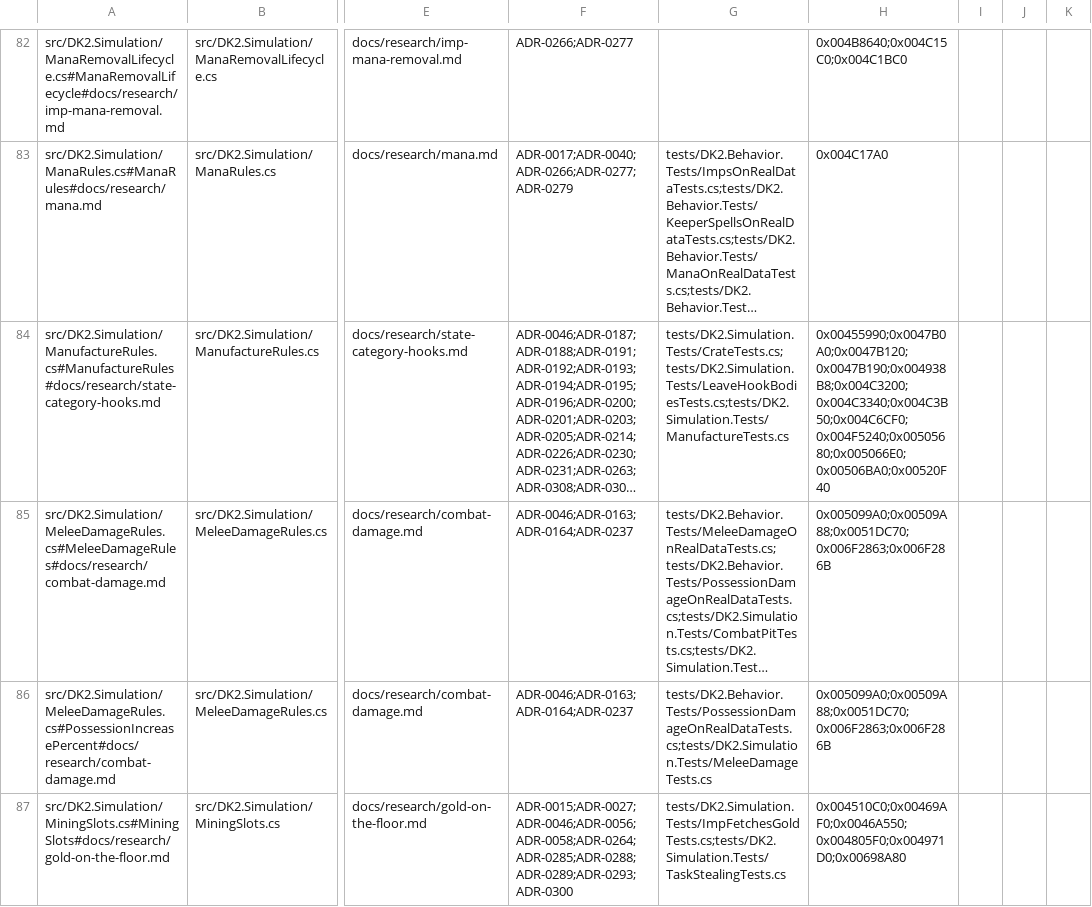
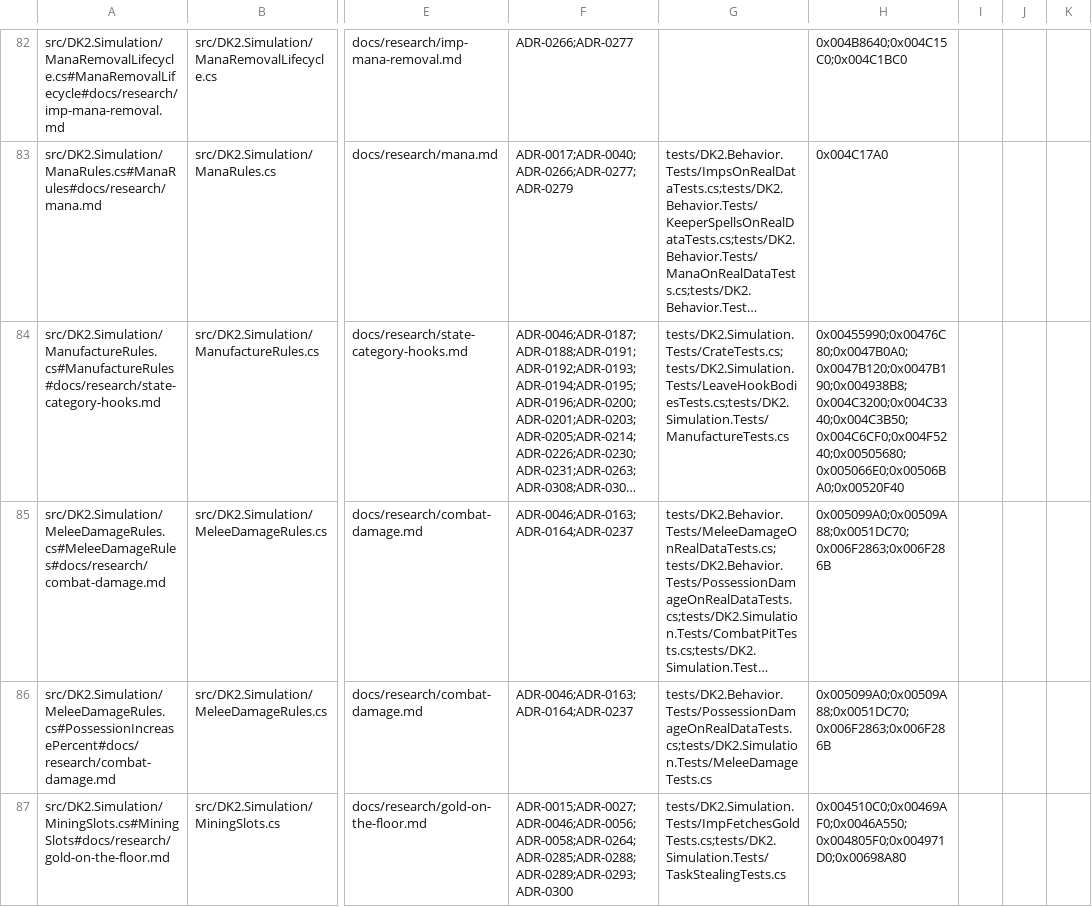
Before and after one commit to franjom/netherhold, a CSV file: docs/verification-ledger.csv, drawn as a sheet; only a part is shown, gaps mark what is left out; long unchanged cells end in …; the diff names each change by its address in the sheet, - before the commit and + after, or states it on an @@ line.

```diff
--- a/docs/verification-ledger.csv
+++ b/docs/verification-ledger.csv
-H84: 0x00455990;0x0047B0A0;0x0047B120;0x0047B190;0x004938B8;0x004C3200;0x004C3340;0x004C3B50;0x004C6CF0;0x004F5240;0x00505680;0x005066E0;0x00506BA0;0x00520F40
+H84: 0x00455990;0x00476C80;0x0047B0A0;0x0047B120;0x0047B190;0x004938B8;0x004C3200;0x004C3340;0x004C3B50;0x004C6CF0;0x004F5240;0x00505680;0x005066E0;0x00506BA0;0x00520F40
```
Also changed, not shown: 26 other files.
